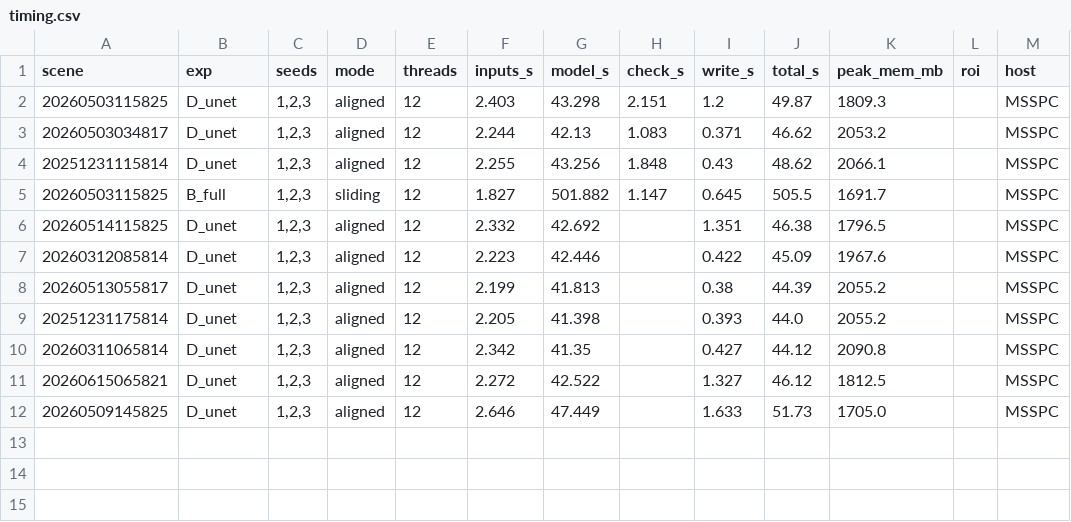
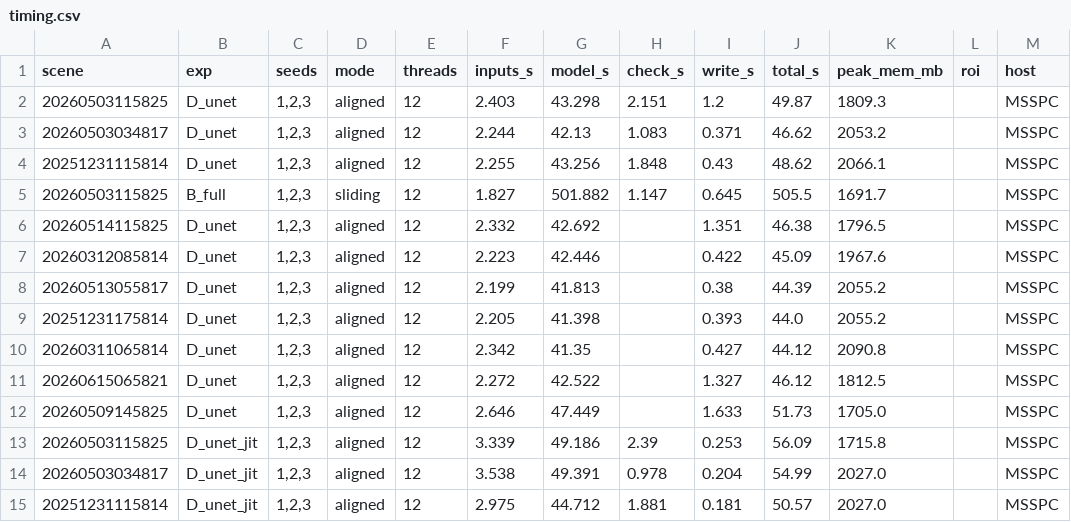
Before and after one commit to ysnre/MTGCLM, a CSV file: artifacts_v3/scenes/timing.csv, drawn as a sheet; the diff names each change by its address in the sheet, - before the commit and + after, or states it on an @@ line.

```diff
--- a/artifacts_v3/scenes/timing.csv
+++ b/artifacts_v3/scenes/timing.csv
+row 13: 20260503115825 | D_unet_jit | 1,2,3 | aligned | 12 | 3.339 | 49.186 | 2.39 | 0.253 | 56.09 | 1715.8 |  | MSSPC
+row 14: 20260503034817 | D_unet_jit | 1,2,3 | aligned | 12 | 3.538 | 49.391 | 0.978 | 0.204 | 54.99 | 2027.0 |  | MSSPC
+row 15: 20251231115814 | D_unet_jit | 1,2,3 | aligned | 12 | 2.975 | 44.712 | 1.881 | 0.181 | 50.57 | 2027.0 |  | MSSPC
```
Also changed, not shown: artifacts_v3/scenes/scenes_summary.csv, 3 other files.
